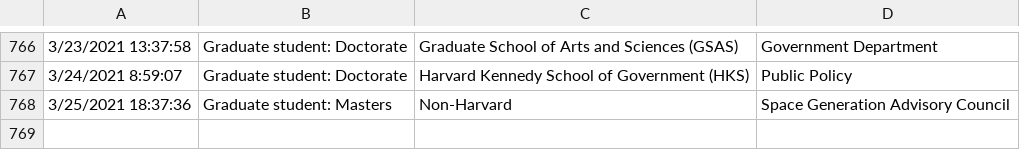
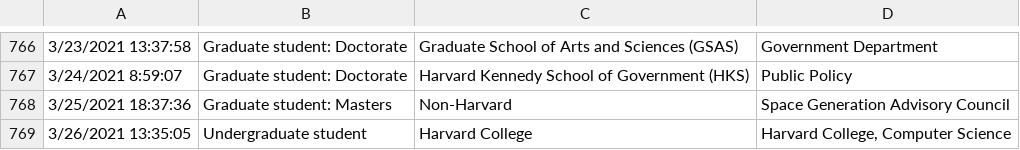
Before and after one commit to IQSS/iqss-metrics-dashboard, a TSV file: assets/data/cgaContact.tsv, drawn as a sheet; only a part is shown, gaps mark what is left out; the diff names each change by its address in the sheet, - before the commit and + after, or states it on an @@ line.

```diff
--- a/assets/data/cgaContact.tsv
+++ b/assets/data/cgaContact.tsv
+row 769: 3/26/2021 13:35:05 | Undergraduate student | Harvard College | Harvard College, Computer Science
```
Also changed, not shown: assets/data/cgaEventRegistration.tsv, assets/data/dataverse_installations.tsv, 4 other files.
